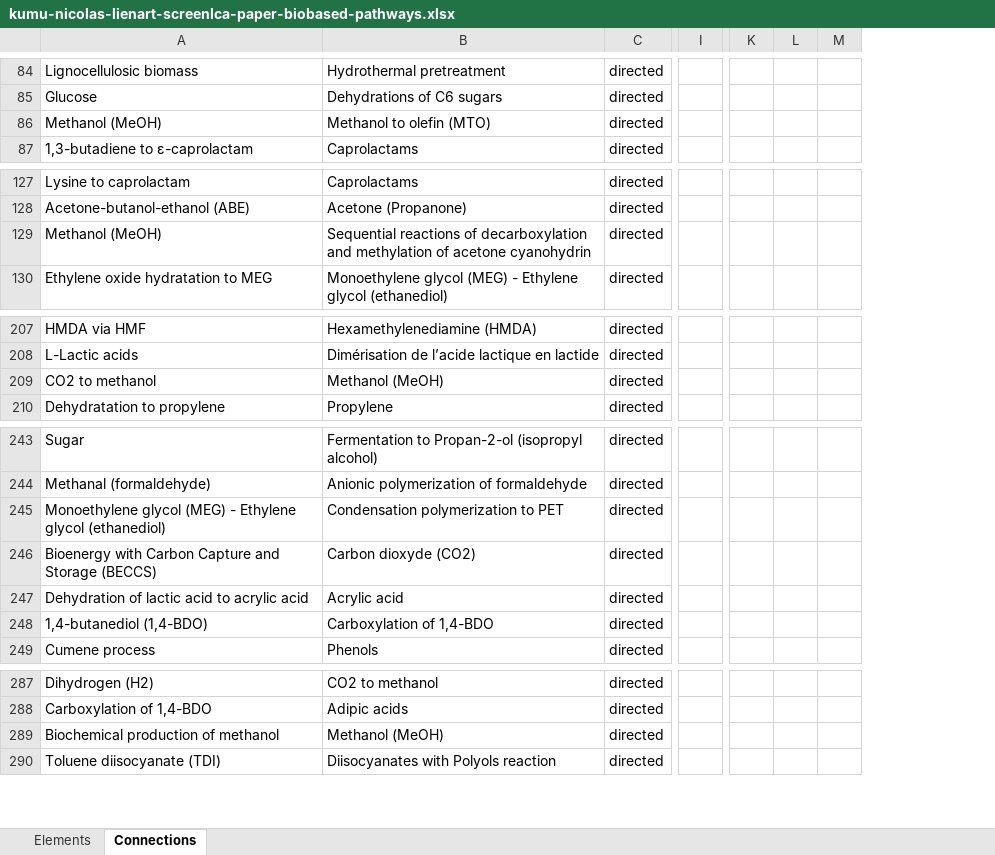
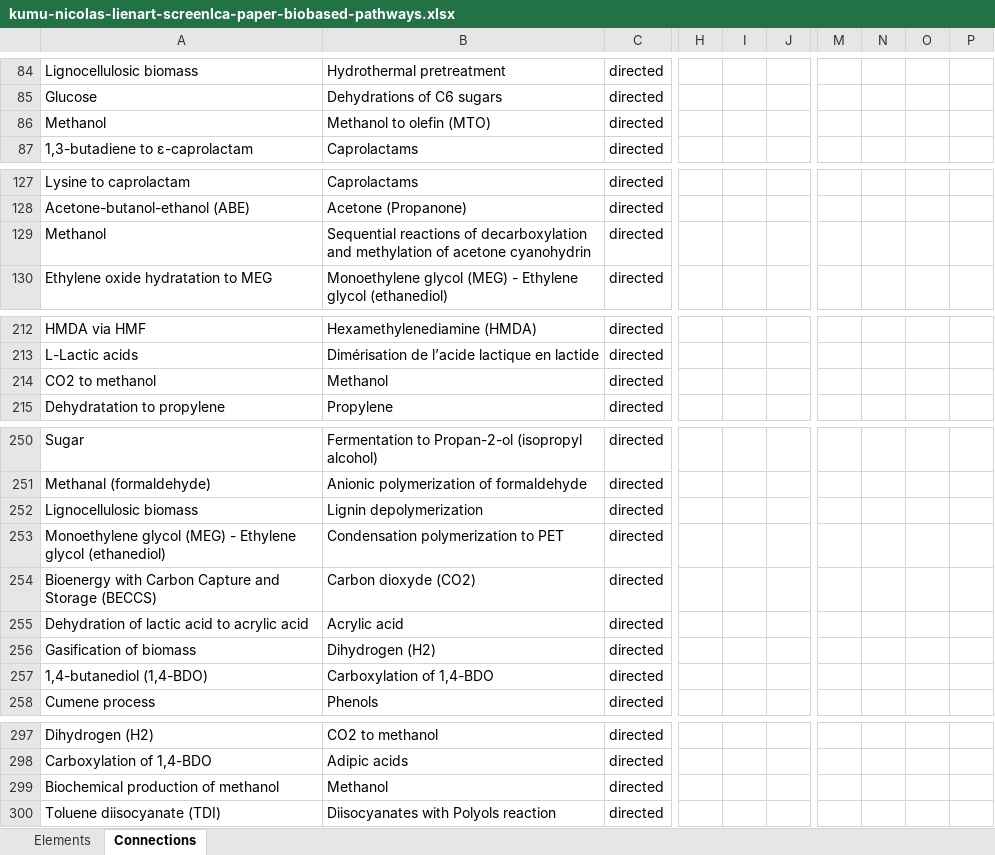
Before and after one commit to nicolnt/screen-lca-paper-supplementary-code, an Excel workbook: Kumu_data/kumu-nicolas-lienart-screenlca-paper-biobased-pathways.xlsx, sheet Connections, drawn as a sheet; only a part is shown, gaps mark what is left out; values as stored, in another font and other column widths than the file's, no borders; removed rows and columns are numbered as before the commit, all else as after; the diff covers the shown part only; the diff names each change by its address in the sheet, - before the commit and + after, or states it on an @@ line.

```diff
--- a/Kumu_data/kumu-nicolas-lienart-screenlca-paper-biobased-pathways.xlsx (sheet Connections)
+++ b/Kumu_data/kumu-nicolas-lienart-screenlca-paper-biobased-pathways.xlsx (sheet Connections)
+column H, empty
+column I, empty
+column J, empty
-column I, empty
-column K, empty
-column L, empty
-column M, empty
+column M, empty
+column N, empty
+column O, empty
+column P, empty
-A86: Methanol (MeOH)
+A86: Methanol
-A129: Methanol (MeOH)
+A129: Methanol
-B214: Methanol (MeOH)
+B214: Methanol
@@ row 333 moved to row 252: Lignocellulosic biomass @@
@@ row 327 moved to row 256: Gasification of biomass @@
-B299: Methanol (MeOH)
+B299: Methanol
```
Also changed, not shown: 9 moved rows and 10 edited cells elsewhere in this sheet, sheet Elements.
